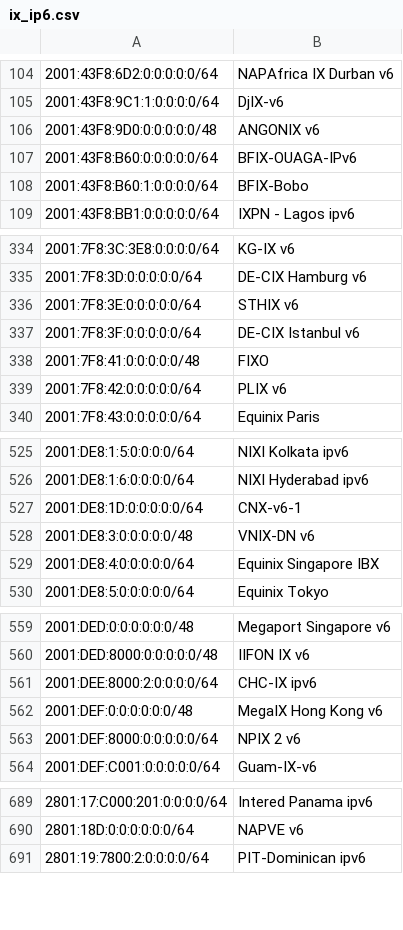
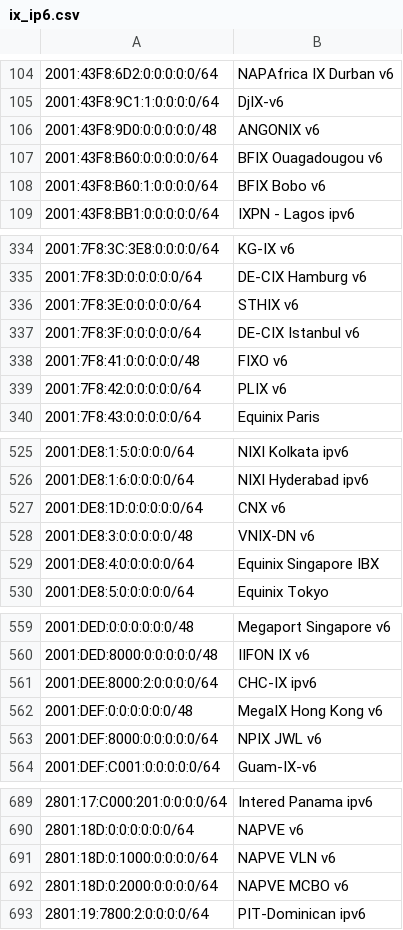
Before and after one commit to haensen/ix-networks, a CSV file: ix_ip6.csv, drawn as a sheet; only a part is shown, gaps mark what is left out; the diff covers the shown part only; the diff names each change by its address in the sheet, - before the commit and + after, or states it on an @@ line.

```diff
--- a/ix_ip6.csv
+++ b/ix_ip6.csv
-B107: BFIX-OUAGA-IPv6
+B107: BFIX Ouagadougou v6
-B108: BFIX-Bobo
+B108: BFIX Bobo v6
-B338: FIXO
+B338: FIXO v6
-B527: CNX-v6-1
+B527: CNX v6
-B563: NPIX 2 v6
+B563: NPIX JWL v6
+row 691: 2801:18D:0:1000:0:0:0:0/64 | NAPVE VLN v6
+row 692: 2801:18D:0:2000:0:0:0:0/64 | NAPVE MCBO v6
```
Also changed, not shown: 2 edited cells elsewhere in this file, ix_ip4.csv.
